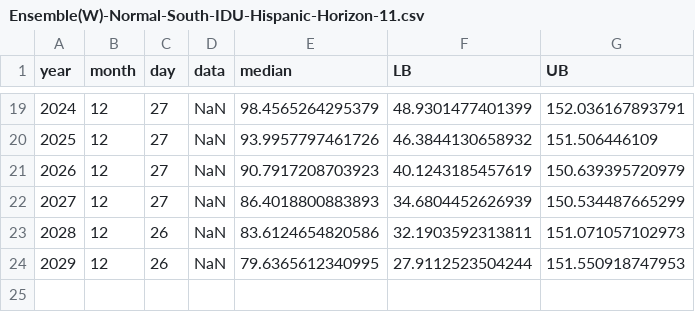
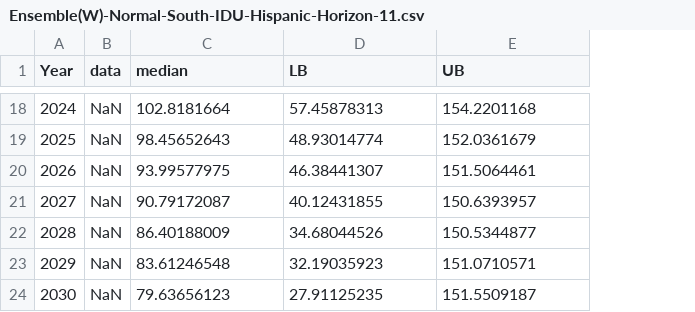
Before and after one commit to bleicham/The-Future-of-HIV, a CSV file: Forecasts/Main/South/Injection Drug Use/Hispanic-Latino/Ensemble(W)-Normal-South-IDU-Hispanic-Horizon-11.csv, drawn as a sheet; only a part is shown, gaps mark what is left out; removed rows and columns are numbered as before the commit, all else as after; the diff covers the shown part only; the diff names each change by its address in the sheet, - before the commit and + after, or states it on an @@ line.

```diff
--- a/Forecasts/Main/South/Injection Drug Use/Hispanic-Latino/Ensemble(W)-Normal-South-IDU-Hispanic-Horizon-11.csv
+++ b/Forecasts/Main/South/Injection Drug Use/Hispanic-Latino/Ensemble(W)-Normal-South-IDU-Hispanic-Horizon-11.csv
-column B (month), rows 19-24: all 12
-column C (day), rows 19-24: 27 | 27 | 27 | 27 | 26 | 26
-A1: year
+A1: Year
-C18 (median): 98.4565264295379
+C18 (median): 102.8181664
-D18 (LB): 48.9301477401399
+D18 (LB): 57.45878313
-E18 (UB): 152.036167893791
+E18 (UB): 154.2201168
-C19 (median): 93.9957797461726
+C19 (median): 98.45652643
-D19 (LB): 46.3844130658932
+D19 (LB): 48.93014774
-E19 (UB): 151.506446109
+E19 (UB): 152.0361679
-C20 (median): 90.7917208703923
+C20 (median): 93.99577975
-D20 (LB): 40.1243185457619
+D20 (LB): 46.38441307
-E20 (UB): 150.639395720979
+E20 (UB): 151.5064461
-C21 (median): 86.4018800883893
+C21 (median): 90.79172087
-D21 (LB): 34.6804452626939
+D21 (LB): 40.12431855
-E21 (UB): 150.534487665299
+E21 (UB): 150.6393957
-C22 (median): 83.6124654820586
+C22 (median): 86.40188009
-D22 (LB): 32.1903592313811
+D22 (LB): 34.68044526
-E22 (UB): 151.071057102973
+E22 (UB): 150.5344877
-C23 (median): 79.6365612340995
+C23 (median): 83.61246548
-D23 (LB): 27.9112523504244
+D23 (LB): 32.19035923
-E23 (UB): 151.550918747953
+E23 (UB): 151.0710571
+row 24: 2030 | NaN | 79.63656123 | 27.91125235 | 151.5509187
```
Also changed, not shown: 1 removed row and 59 edited cells elsewhere in this file, Forecasts/Main/South/Injection Drug Use/Hispanic-Latino/Ensemble(UW)-Normal-South-IDU-Hispanic-Horizon-11.csv, Forecasts/Main/South/Injection Drug Use/White/Ensemble(UW)-Normal-South-IDU-White-Horizon-11.csv, 21 other files.
